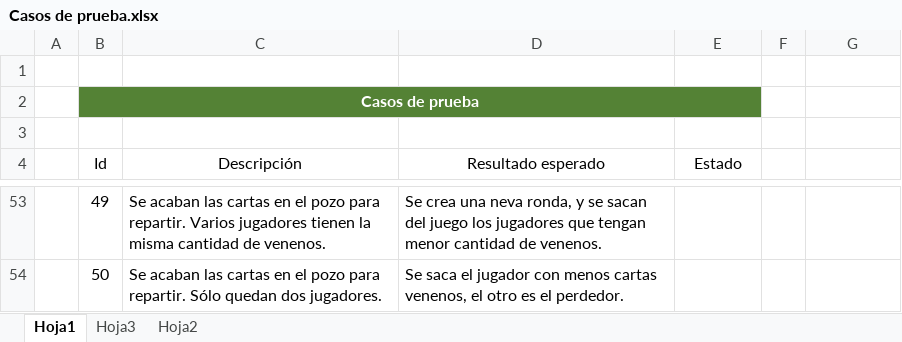
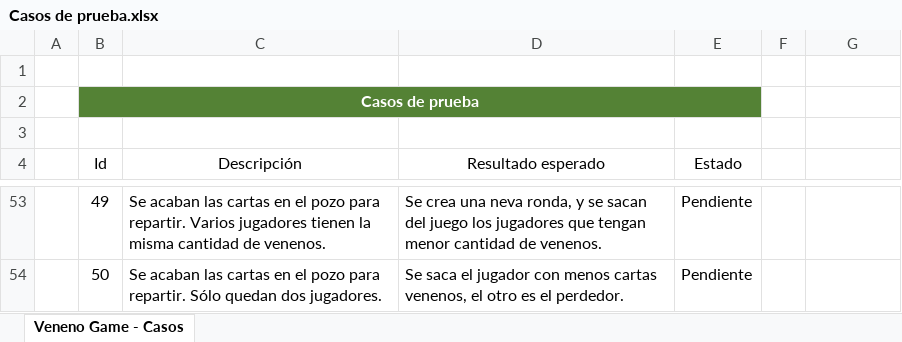
Before and after one commit to cecilianogranados96/ED-Veneno, an Excel workbook: Documentación/Casos de prueba.xlsx, sheet Veneno Game - Casos, drawn as a sheet; only a part is shown, gaps mark what is left out; values as stored, in another font and other column widths than the file's, no borders; charts and pictures and conditional formats and table styles not drawn; the diff covers the shown part only; the diff names each change by its address in the sheet, - before the commit and + after, or states it on an @@ line.

```diff
--- a/Documentación/Casos de prueba.xlsx (sheet Veneno Game - Casos)
+++ b/Documentación/Casos de prueba.xlsx (sheet Veneno Game - Casos)
-sheet tab: Hoja1
+sheet tab: Veneno Game - Casos
-sheet tab: Hoja3
-sheet tab: Hoja2
-E53:E54 (Estado): (empty)
+E53:E54 (Estado): Pendiente
```
Also changed, not shown: 64 edited cells elsewhere in this sheet, charts or pictures, 36 other files.
